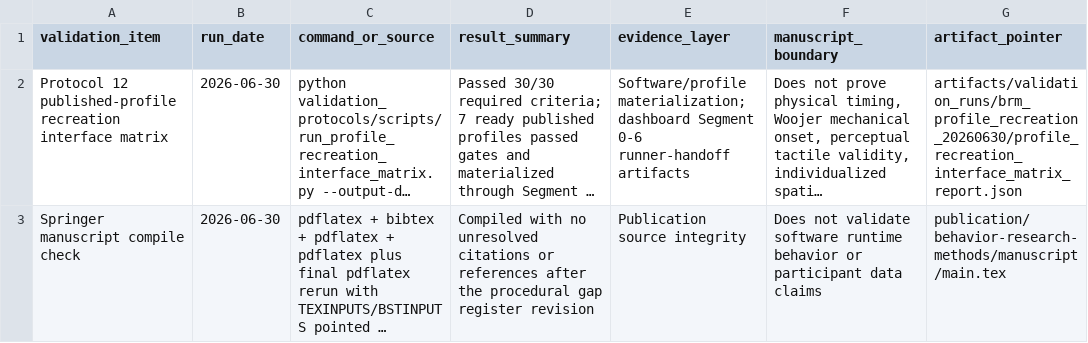
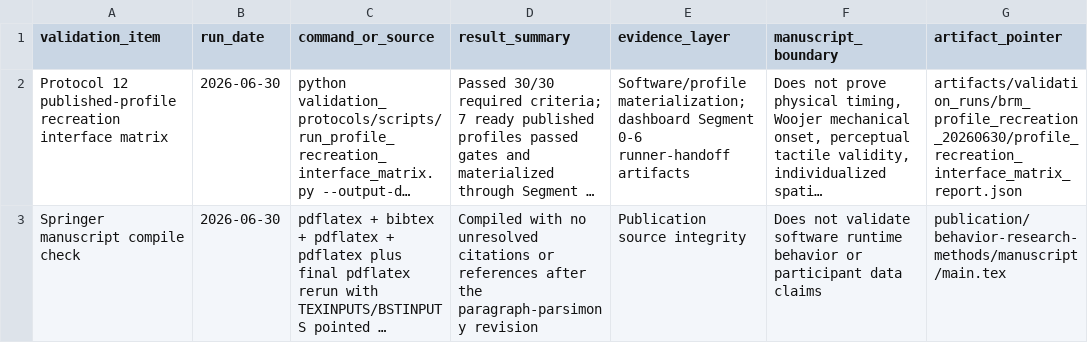
Before and after one commit to GeorgeFejer91/pps-kit, a CSV file: publication/behavior-research-methods/manuscript/validation_evidence.csv, drawn as a sheet; long unchanged cells end in …; the diff names each change by its address in the sheet, - before the commit and + after, or states it on an @@ line.

Commit message:
Refine BRM manuscript paragraph flow

```diff
--- a/publication/behavior-research-methods/manuscript/validation_evidence.csv
+++ b/publication/behavior-research-methods/manuscript/validation_evidence.csv
-D3 (result_summary): …after the procedural gap register revision
+D3 (result_summary): …after the paragraph-parsimony revision
```
Also changed, not shown: 4 other files.
